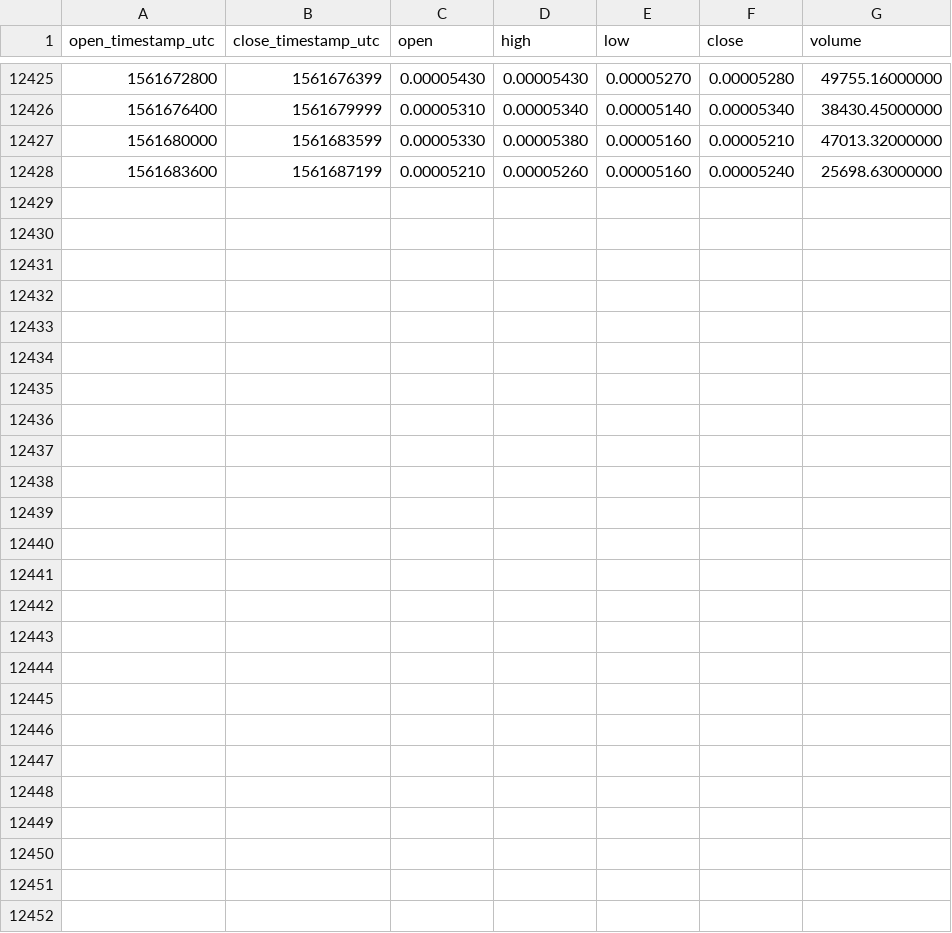
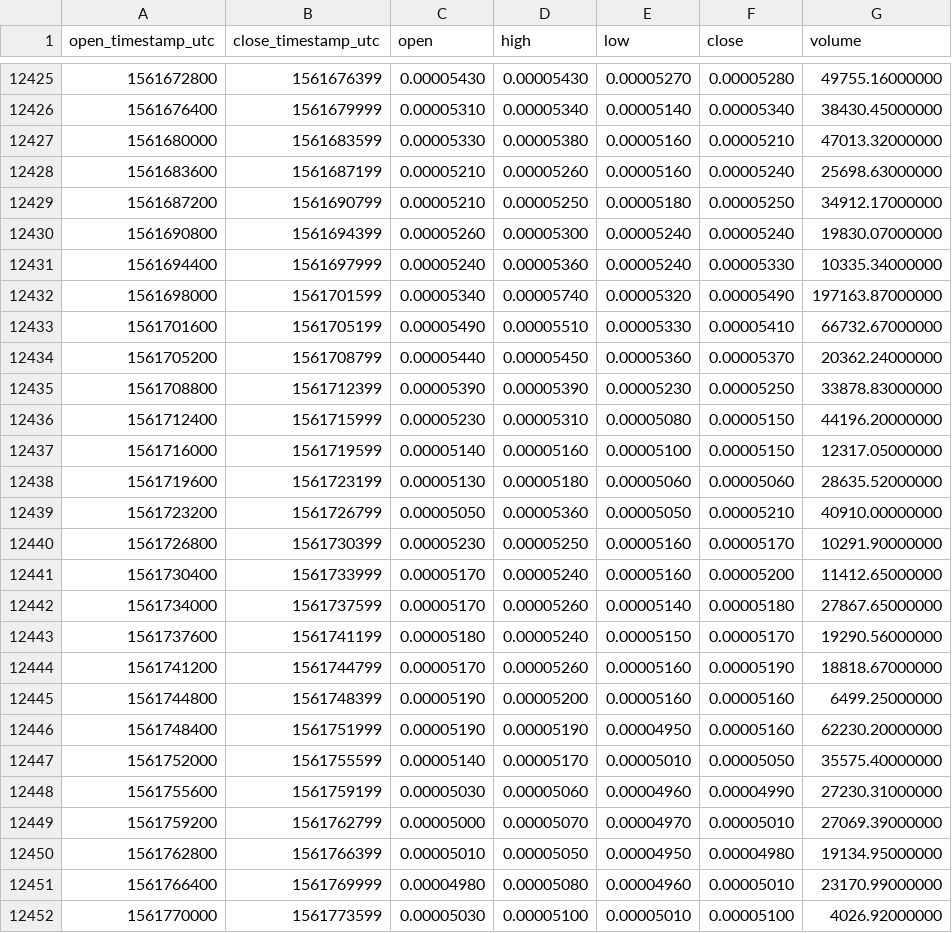
Before and after one commit to cryptobigbro/binance-PIVXBTC, a CSV file: binance-PIVXBTC-1h.csv, drawn as a sheet; only a part is shown, gaps mark what is left out; the diff names each change by its address in the sheet, - before the commit and + after, or states it on an @@ line.

Commit message:
Update OHLCV data.

```diff
--- a/binance-PIVXBTC-1h.csv
+++ b/binance-PIVXBTC-1h.csv
+row 12429: 1561687200 | 1561690799 | 0.00005210 | 0.00005250 | 0.00005180 | 0.00005250 | 34912.17000000
+row 12430: 1561690800 | 1561694399 | 0.00005260 | 0.00005300 | 0.00005240 | 0.00005240 | 19830.07000000
+row 12431: 1561694400 | 1561697999 | 0.00005240 | 0.00005360 | 0.00005240 | 0.00005330 | 10335.34000000
+row 12432: 1561698000 | 1561701599 | 0.00005340 | 0.00005740 | 0.00005320 | 0.00005490 | 197163.87000000
+row 12433: 1561701600 | 1561705199 | 0.00005490 | 0.00005510 | 0.00005330 | 0.00005410 | 66732.67000000
+row 12434: 1561705200 | 1561708799 | 0.00005440 | 0.00005450 | 0.00005360 | 0.00005370 | 20362.24000000
+row 12435: 1561708800 | 1561712399 | 0.00005390 | 0.00005390 | 0.00005230 | 0.00005250 | 33878.83000000
+row 12436: 1561712400 | 1561715999 | 0.00005230 | 0.00005310 | 0.00005080 | 0.00005150 | 44196.20000000
+row 12437: 1561716000 | 1561719599 | 0.00005140 | 0.00005160 | 0.00005100 | 0.00005150 | 12317.05000000
+row 12438: 1561719600 | 1561723199 | 0.00005130 | 0.00005180 | 0.00005060 | 0.00005060 | 28635.52000000
+row 12439: 1561723200 | 1561726799 | 0.00005050 | 0.00005360 | 0.00005050 | 0.00005210 | 40910.00000000
+row 12440: 1561726800 | 1561730399 | 0.00005230 | 0.00005250 | 0.00005160 | 0.00005170 | 10291.90000000
+row 12441: 1561730400 | 1561733999 | 0.00005170 | 0.00005240 | 0.00005160 | 0.00005200 | 11412.65000000
+row 12442: 1561734000 | 1561737599 | 0.00005170 | 0.00005260 | 0.00005140 | 0.00005180 | 27867.65000000
+row 12443: 1561737600 | 1561741199 | 0.00005180 | 0.00005240 | 0.00005150 | 0.00005170 | 19290.56000000
+row 12444: 1561741200 | 1561744799 | 0.00005170 | 0.00005260 | 0.00005160 | 0.00005190 | 18818.67000000
+row 12445: 1561744800 | 1561748399 | 0.00005190 | 0.00005200 | 0.00005160 | 0.00005160 | 6499.25000000
+row 12446: 1561748400 | 1561751999 | 0.00005190 | 0.00005190 | 0.00004950 | 0.00005160 | 62230.20000000
+row 12447: 1561752000 | 1561755599 | 0.00005140 | 0.00005170 | 0.00005010 | 0.00005050 | 35575.40000000
+row 12448: 1561755600 | 1561759199 | 0.00005030 | 0.00005060 | 0.00004960 | 0.00004990 | 27230.31000000
+row 12449: 1561759200 | 1561762799 | 0.00005000 | 0.00005070 | 0.00004970 | 0.00005010 | 27069.39000000
+row 12450: 1561762800 | 1561766399 | 0.00005010 | 0.00005050 | 0.00004950 | 0.00004980 | 19134.95000000
+row 12451: 1561766400 | 1561769999 | 0.00004980 | 0.00005080 | 0.00004960 | 0.00005010 | 23170.99000000
+row 12452: 1561770000 | 1561773599 | 0.00005030 | 0.00005100 | 0.00005010 | 0.00005100 | 4026.92000000
```
Also changed, not shown: binance-PIVXBTC-1d.csv.
